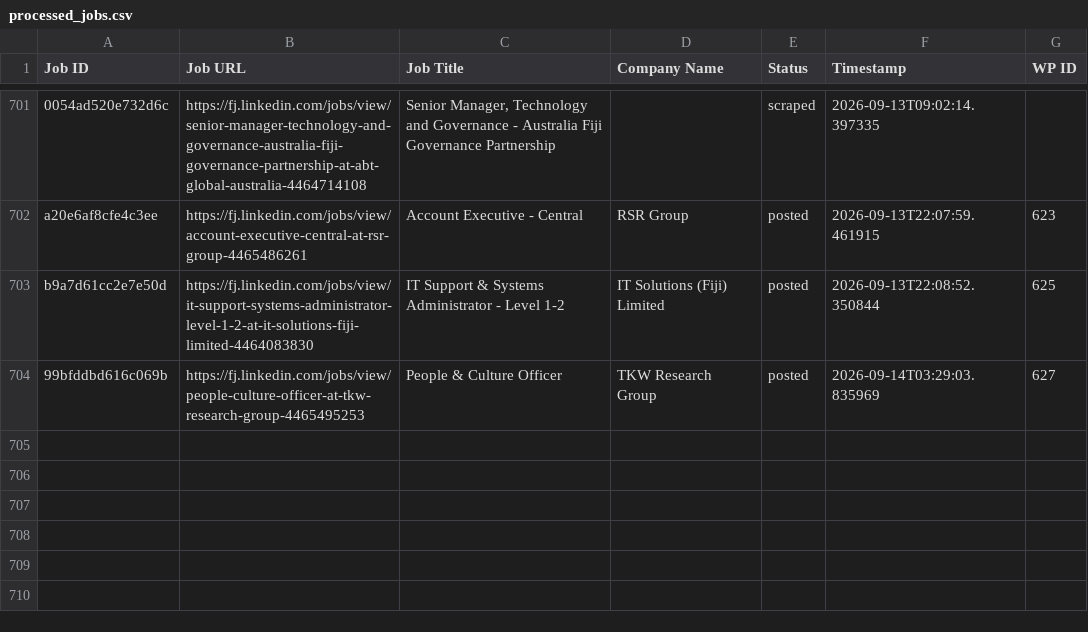
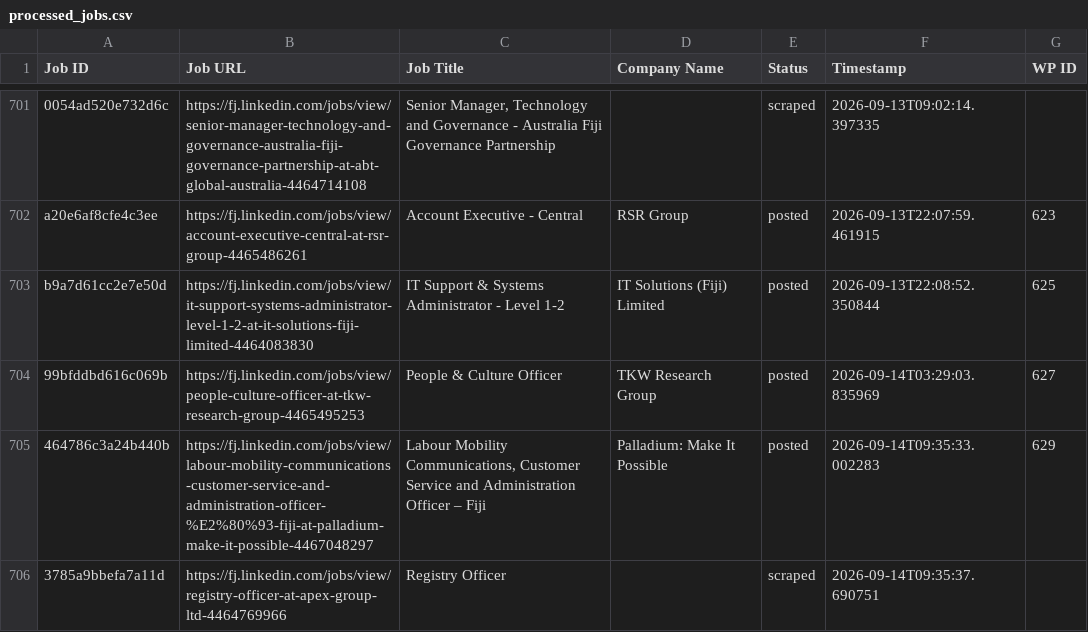
Before and after one commit to innovationinc2000/fj, a CSV file: processed_jobs.csv, drawn as a sheet; only a part is shown, gaps mark what is left out; the diff names each change by its address in the sheet, - before the commit and + after, or states it on an @@ line.

```diff
--- a/processed_jobs.csv
+++ b/processed_jobs.csv
+row 705: 464786c3a24b440b | https://fj.linkedin.com/jobs/view/labour-mobility-communications-customer-service-and-administration-officer-%E2%80%93-fiji-at-palladium-make-it-possible-4467048297 | Labour Mobility Communications, Customer Service and Administration Officer – Fiji | Palladium: Make It Possible | posted | 2026-09-14T09:35:33.002283 | 629
+row 706: 3785a9bbefa7a11d | https://fj.linkedin.com/jobs/view/registry-officer-at-apex-group-ltd-4464769966 | Registry Officer |  | scraped | 2026-09-14T09:35:37.690751
```
